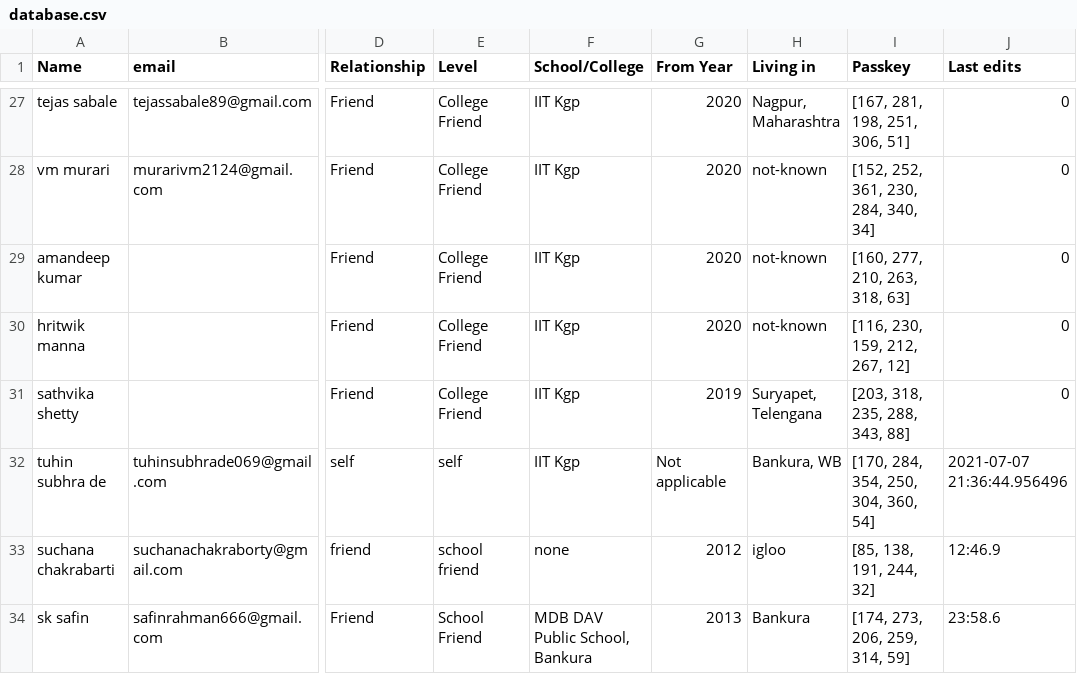
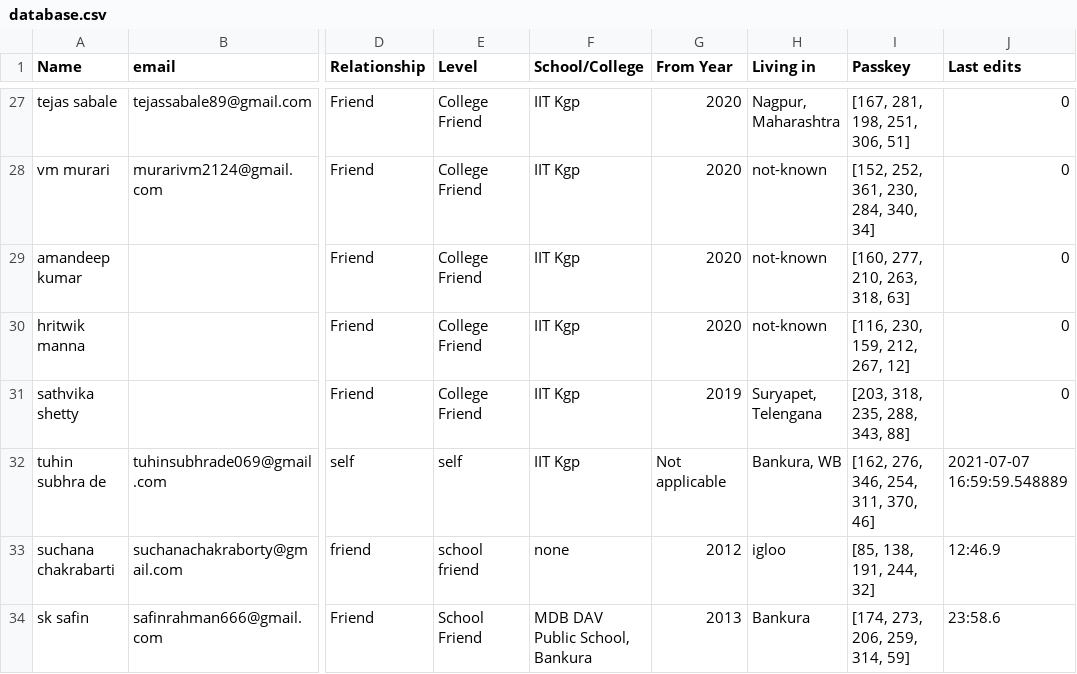
Before and after one commit to Gituhin/Friends-Data, a CSV file: database.csv, drawn as a sheet; only a part is shown, gaps mark what is left out; the diff names each change by its address in the sheet, - before the commit and + after, or states it on an @@ line.

Commit message:
Commit by Users

```diff
--- a/database.csv
+++ b/database.csv
-I32 (Passkey): [170, 284, 354, 250, 304, 360, 54]
+I32 (Passkey): [162, 276, 346, 254, 311, 370, 46]
-J32 (Last edits): 2021-07-07 21:36:44.956496
+J32 (Last edits): 2021-07-07 16:59:59.548889
```
